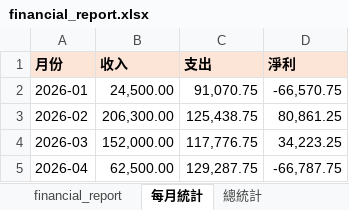
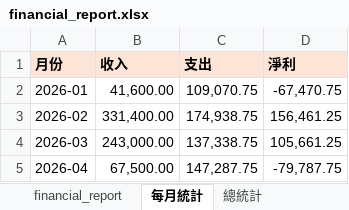
Before and after one commit to kadasup/money, an Excel workbook: financial_report.xlsx, sheet 每月統計, drawn as a sheet; values as stored, in another font and other column widths than the file's, no borders; the diff names each change by its address in the sheet, - before the commit and + after, or states it on an @@ line.

```diff
--- a/financial_report.xlsx (sheet 每月統計)
+++ b/financial_report.xlsx (sheet 每月統計)
-B2 (收入): 24,500.00
+B2 (收入): 41,600.00
-C2 (支出): 91,070.75
+C2 (支出): 109,070.75
-D2 (淨利): -66,570.75
+D2 (淨利): -67,470.75
-B3 (收入): 206,300.00
+B3 (收入): 331,400.00
-C3 (支出): 125,438.75
+C3 (支出): 174,938.75
-D3 (淨利): 80,861.25
+D3 (淨利): 156,461.25
-B4 (收入): 152,000.00
+B4 (收入): 243,000.00
-C4 (支出): 117,776.75
+C4 (支出): 137,338.75
-D4 (淨利): 34,223.25
+D4 (淨利): 105,661.25
-B5 (收入): 62,500.00
+B5 (收入): 67,500.00
-C5 (支出): 129,287.75
+C5 (支出): 147,287.75
-D5 (淨利): -66,787.75
+D5 (淨利): -79,787.75
```
Also changed, not shown: sheet financial_report, sheet 總統計, 2 other files.
